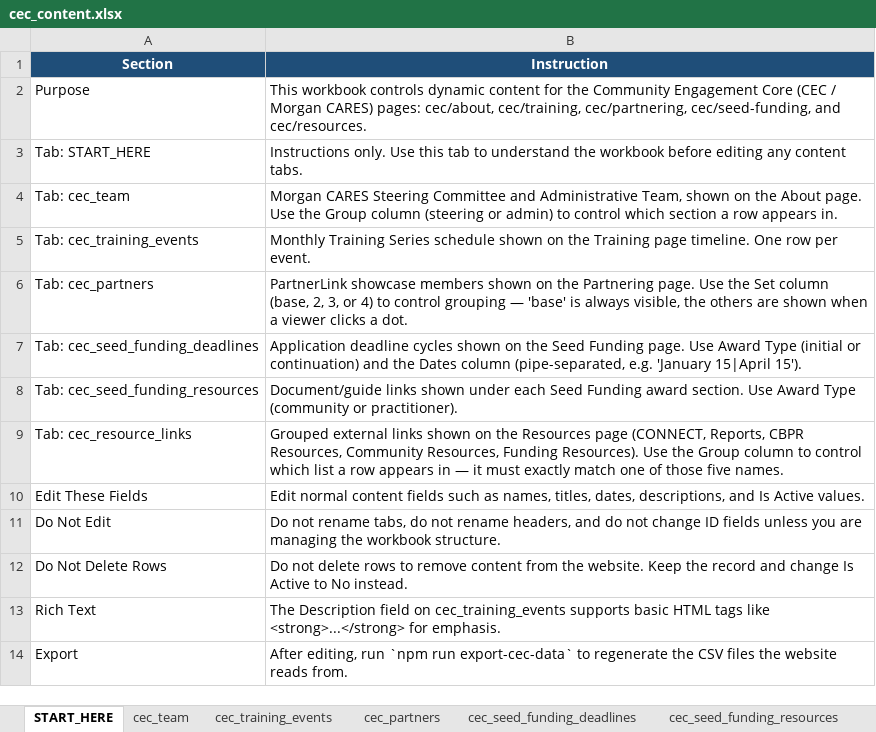
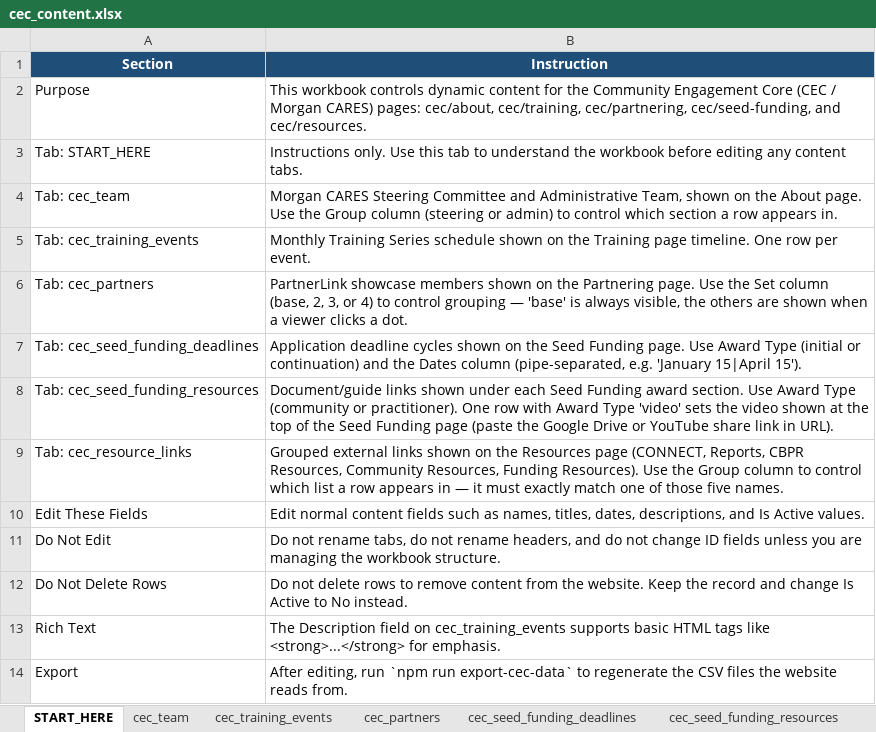
Before and after one commit to MorganRCMI/rcmi-idc-website, an Excel workbook: workbook/cec_content.xlsx, sheet START_HERE, drawn as a sheet; values as stored, in another font and other column widths than the file's, no borders; the diff names each change by its address in the sheet, - before the commit and + after, or states it on an @@ line.

```diff
--- a/workbook/cec_content.xlsx (sheet START_HERE)
+++ b/workbook/cec_content.xlsx (sheet START_HERE)
-B8 (Instruction): …or practitioner).
+B8 (Instruction): …or practitioner). One row with Award Type 'video' sets the video shown at the top of the Seed Funding page (paste the Google Drive or YouTube share link in URL).
```
Also changed, not shown: sheet cec_seed_funding_resources, workbook/rcc_content.xlsx, 18 other files.
